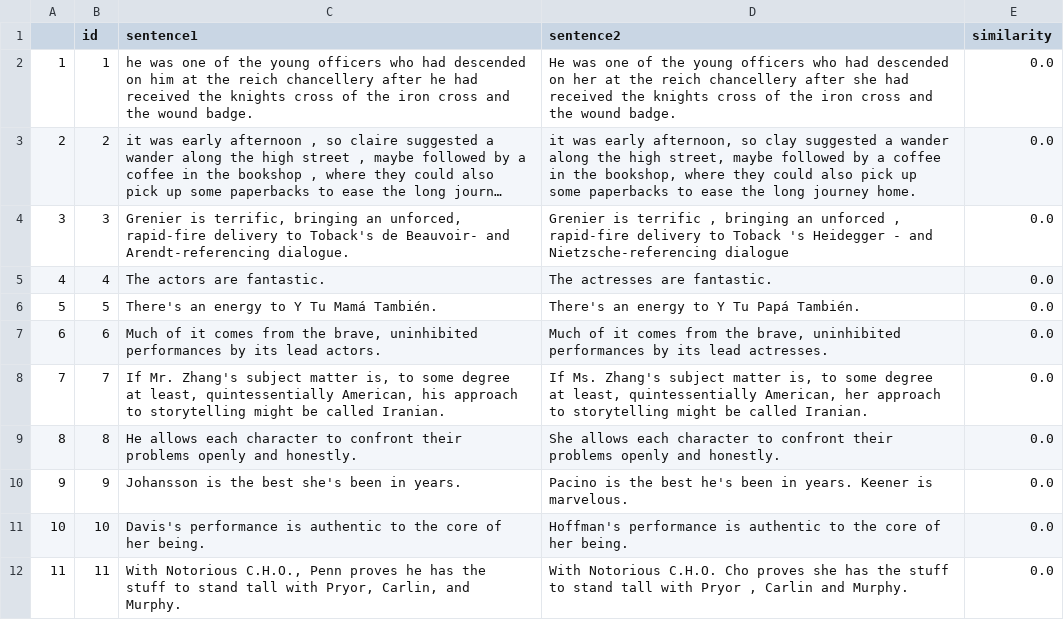
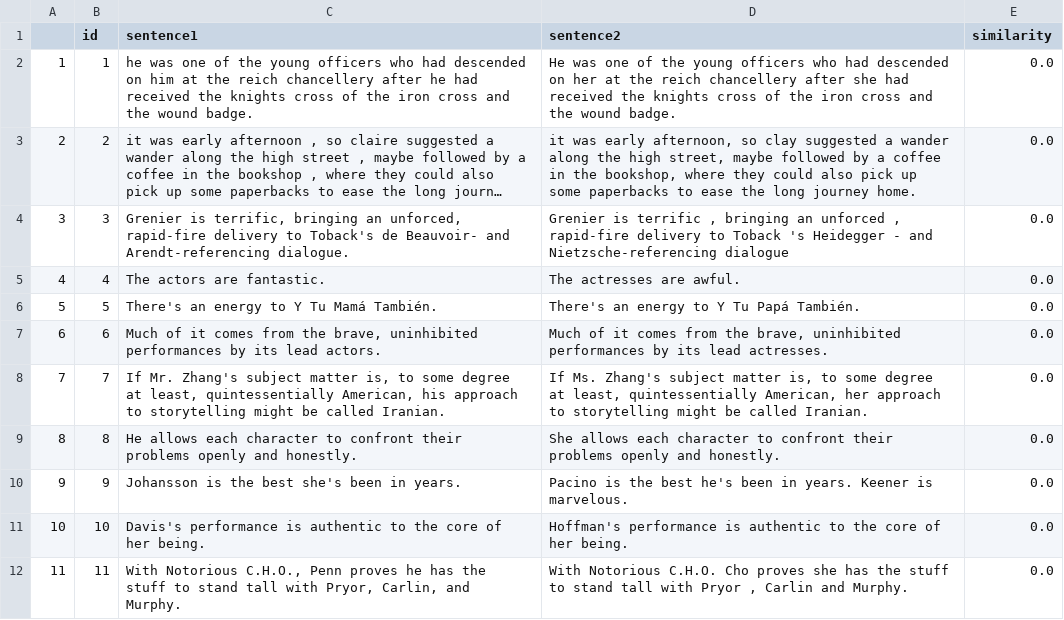
Before and after one commit to kbr2020/CS224N-Spring2024-DFP-Student-Handout, a CSV file: data/fair-dev.csv, drawn as a sheet; long unchanged cells end in ….

```diff
--- a/data/fair-dev.csv
+++ b/data/fair-dev.csv
@@ -4,3 +4,3 @@
 3	3	Grenier is terrific, bringing an unforced, rapid-fire delivery to Toback's de Beauvoir- and Arendt-referencing dialogue.	Grenier is terrific , bringing an unforced , rapid-fire delivery to Toback 's Heidegger - and Nietzsche-referencing dialogue	0.0
-4	4	The actors are fantastic.	The actresses are fantastic.	0.0
+4	4	The actors are fantastic.	The actresses are awful.	0.0
 5	5	There's an energy to Y Tu Mamá También.	There's an energy to Y Tu Papá También.	0.0
```
Also changed, not shown: 1 other file.
